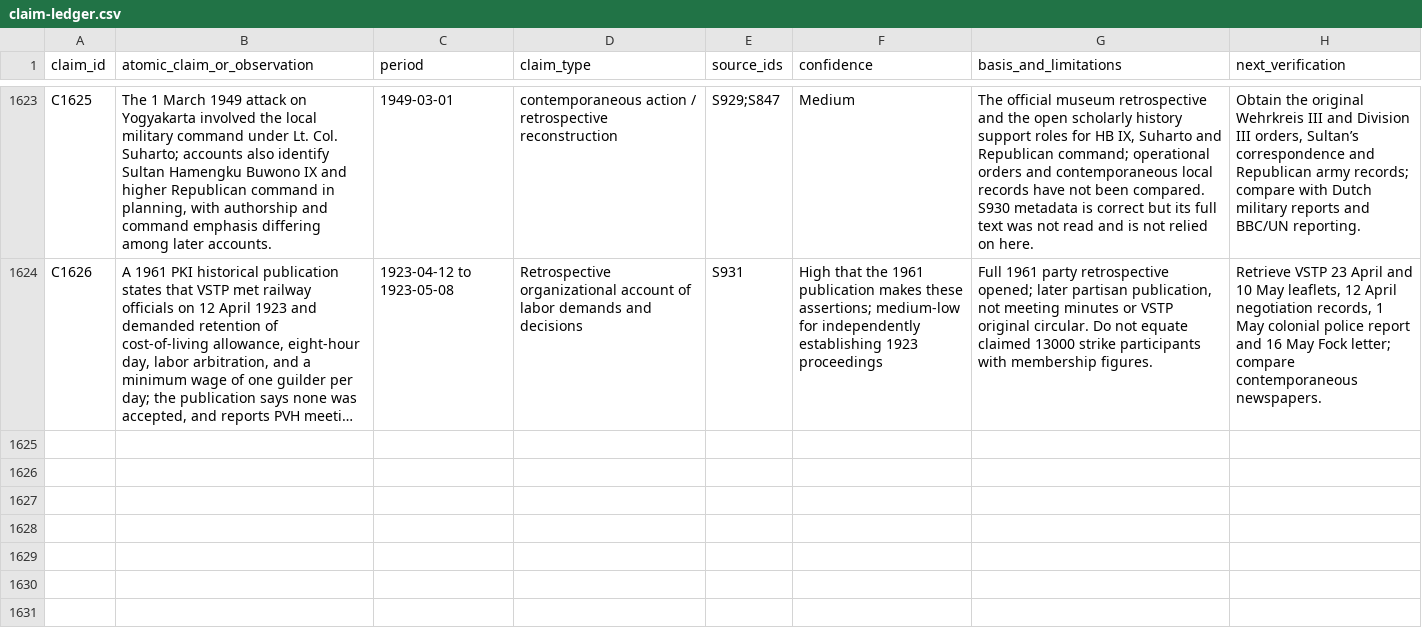
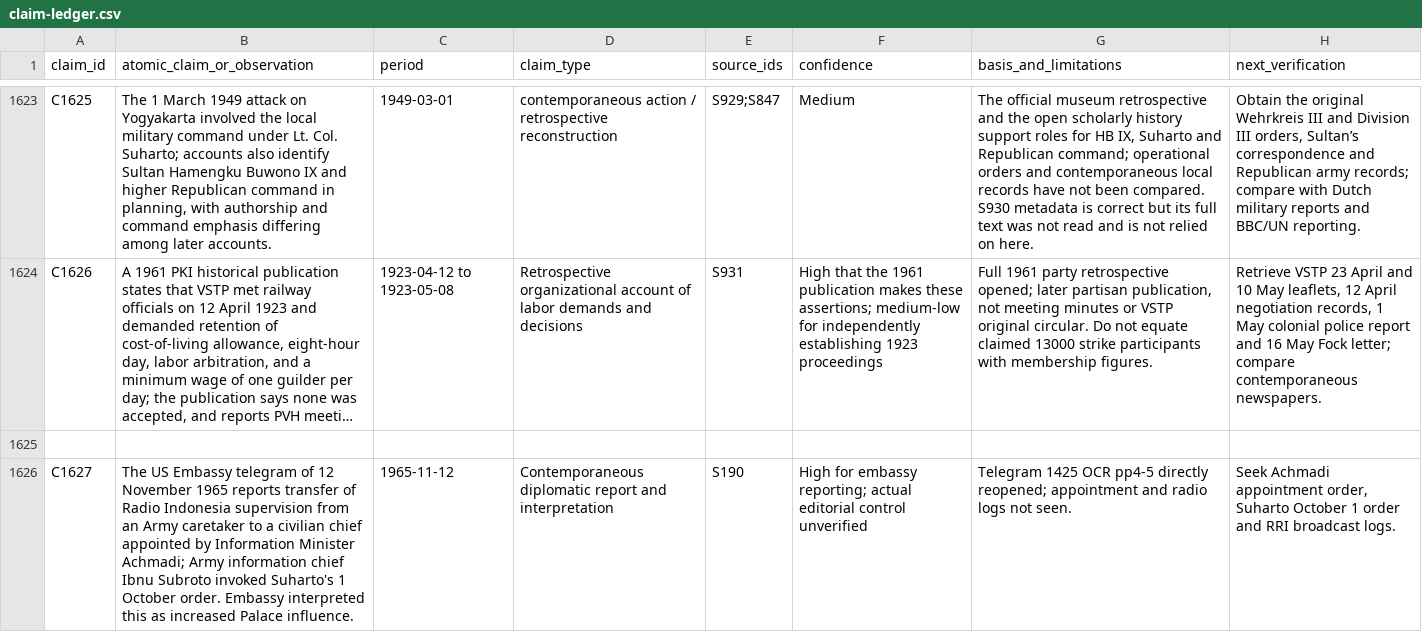
Before and after one commit to ch3758134-prog/aca, a CSV file: research/indonesia-1965/archive/records/claim-ledger.csv, drawn as a sheet; only a part is shown, gaps mark what is left out; long unchanged cells end in …; the diff names each change by its address in the sheet, - before the commit and + after, or states it on an @@ line.

Commit message:
research: register RRI handover evidence and rolling continuation

```diff
--- a/research/indonesia-1965/archive/records/claim-ledger.csv
+++ b/research/indonesia-1965/archive/records/claim-ledger.csv
+row 1625: (empty)
+row 1626: C1627 | The US Embassy telegram of 12 November 1965 reports transfer of Radio Indonesia supervision from an Army caretaker to a civilian chief appointed by Information Minister Achmadi; Army information chief Ibnu Subroto invoked Suharto's 1 October order. Embassy interpreted this as increased Palace influence. | 1965-11-12 | Contemporaneous diplomatic report and interpretation | S190 | High for embassy reporting; actual editorial control unverified | Telegram 1425 OCR pp4-5 directly reopened; appointment and radio logs not seen. | Seek Achmadi appointment order, Suharto October 1 order and RRI broadcast logs.
```
